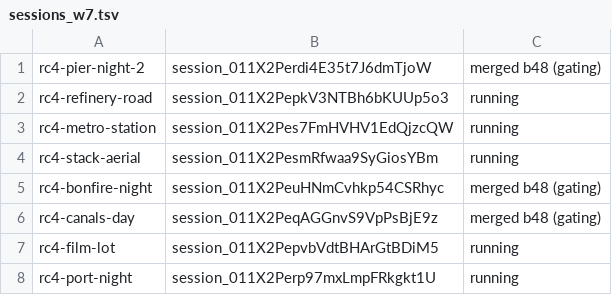
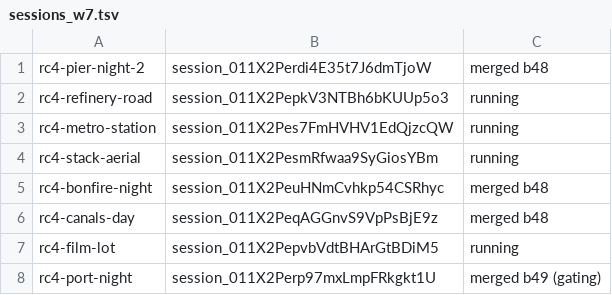
Before and after one commit to ashalluf/rando-game, a TSV file: sessions_w7.tsv, drawn as a sheet.

```diff
--- a/sessions_w7.tsv
+++ b/sessions_w7.tsv
@@ -1,2 +1,2 @@
-rc4-pier-night-2	session_011X2Perdi4E35t7J6dmTjoW	merged b48 (gating)
+rc4-pier-night-2	session_011X2Perdi4E35t7J6dmTjoW	merged b48
 rc4-refinery-road	session_011X2PepkV3NTBh6bKUUp5o3	running
@@ -4,5 +4,5 @@ rc4-metro-station	session_011X2Pes7FmHVHV1EdQjzcQW	running
 rc4-stack-aerial	session_011X2PesmRfwaa9SyGiosYBm	running
-rc4-bonfire-night	session_011X2PeuHNmCvhkp54CSRhyc	merged b48 (gating)
-rc4-canals-day	session_011X2PeqAGGnvS9VpPsBjE9z	merged b48 (gating)
+rc4-bonfire-night	session_011X2PeuHNmCvhkp54CSRhyc	merged b48
+rc4-canals-day	session_011X2PeqAGGnvS9VpPsBjE9z	merged b48
 rc4-film-lot	session_011X2PepvbVdtBHArGtBDiM5	running
-rc4-port-night	session_011X2Perp97mxLmpFRkgkt1U	running
+rc4-port-night	session_011X2Perp97mxLmpFRkgkt1U	merged b49 (gating)
```
Also changed, not shown: sessions_w6.tsv.
